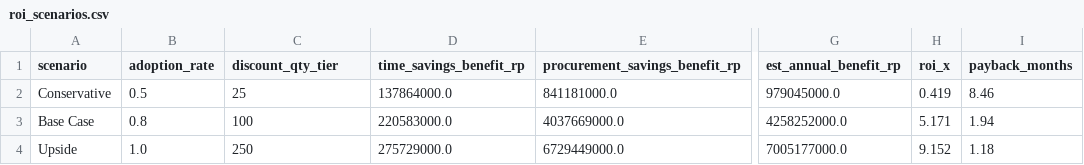
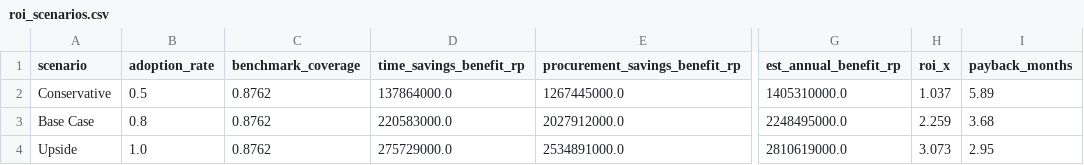
Before and after one commit to revelwivanto/RAG, a CSV file: bni_dashboard/data/roi_scenarios.csv, drawn as a sheet; only a part is shown, gaps mark what is left out; the diff names each change by its address in the sheet, - before the commit and + after, or states it on an @@ line.

```diff
--- a/bni_dashboard/data/roi_scenarios.csv
+++ b/bni_dashboard/data/roi_scenarios.csv
-C1: discount_qty_tier
+C1: benchmark_coverage
-C2 (benchmark_coverage): 25
+C2 (benchmark_coverage): 0.8762
-E2 (procurement_savings_benefit_rp): 841181000.0
+E2 (procurement_savings_benefit_rp): 1267445000.0
-G2 (est_annual_benefit_rp): 979045000.0
+G2 (est_annual_benefit_rp): 1405310000.0
-H2 (roi_x): 0.419
+H2 (roi_x): 1.037
-I2 (payback_months): 8.46
+I2 (payback_months): 5.89
-C3 (benchmark_coverage): 100
+C3 (benchmark_coverage): 0.8762
-E3 (procurement_savings_benefit_rp): 4037669000.0
+E3 (procurement_savings_benefit_rp): 2027912000.0
-G3 (est_annual_benefit_rp): 4258252000.0
+G3 (est_annual_benefit_rp): 2248495000.0
-H3 (roi_x): 5.171
+H3 (roi_x): 2.259
-I3 (payback_months): 1.94
+I3 (payback_months): 3.68
-C4 (benchmark_coverage): 250
+C4 (benchmark_coverage): 0.8762
-E4 (procurement_savings_benefit_rp): 6729449000.0
+E4 (procurement_savings_benefit_rp): 2534891000.0
-G4 (est_annual_benefit_rp): 7005177000.0
+G4 (est_annual_benefit_rp): 2810619000.0
-H4 (roi_x): 9.152
+H4 (roi_x): 3.073
-I4 (payback_months): 1.18
+I4 (payback_months): 2.95
```
Also changed, not shown: 7 other files.
